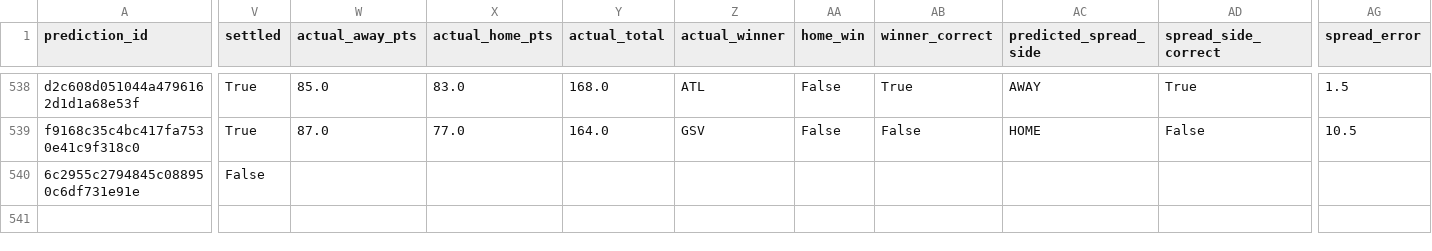
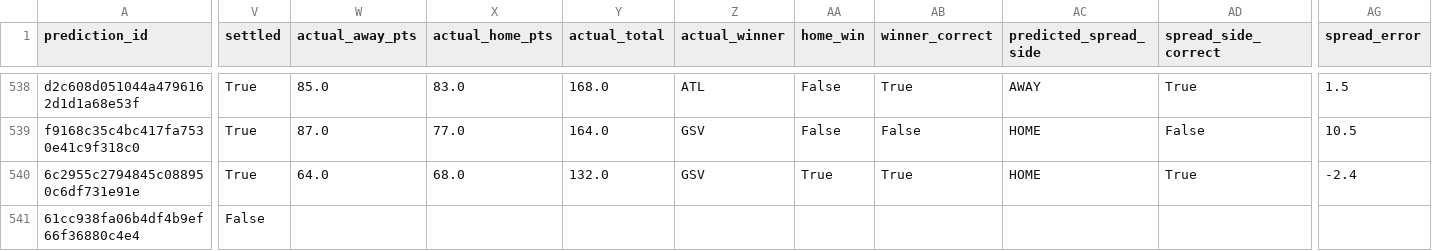
Before and after one commit to Alphakiller1/wnba-edge-model, a CSV file: data/predictions/game_predictions.csv, drawn as a sheet; only a part is shown, gaps mark what is left out; rows hold the shown columns only; the diff covers the shown part only; the diff names each change by its address in the sheet, - before the commit and + after, or states it on an @@ line.

```diff
--- a/data/predictions/game_predictions.csv
+++ b/data/predictions/game_predictions.csv
-V540 (settled): False
+V540 (settled): True
-W540 (actual_away_pts): (empty)
+W540 (actual_away_pts): 64.0
-X540 (actual_home_pts): (empty)
+X540 (actual_home_pts): 68.0
-Y540 (actual_total): (empty)
+Y540 (actual_total): 132.0
-Z540 (actual_winner): (empty)
+Z540 (actual_winner): GSV
-AA540 (home_win): (empty)
+AA540 (home_win): True
-AB540 (winner_correct): (empty)
+AB540 (winner_correct): True
-AC540 (predicted_spread_side): (empty)
+AC540 (predicted_spread_side): HOME
-AD540 (spread_side_correct): (empty)
+AD540 (spread_side_correct): True
-AG540 (spread_error): (empty)
+AG540 (spread_error): -2.4
+row 541: 61cc938fa06b4df4b9ef66f36880c4e4 | False
```
Also changed, not shown: 3 edited cells elsewhere in this file, data/predictions/market_predictions.csv, data/processed/game_results_2026-27.csv, 14 other files.
